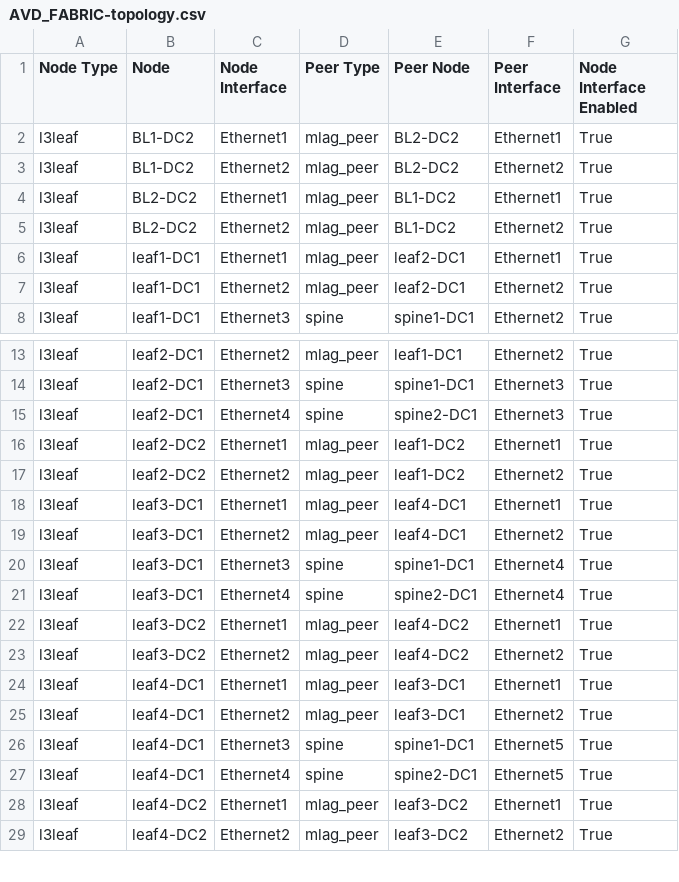
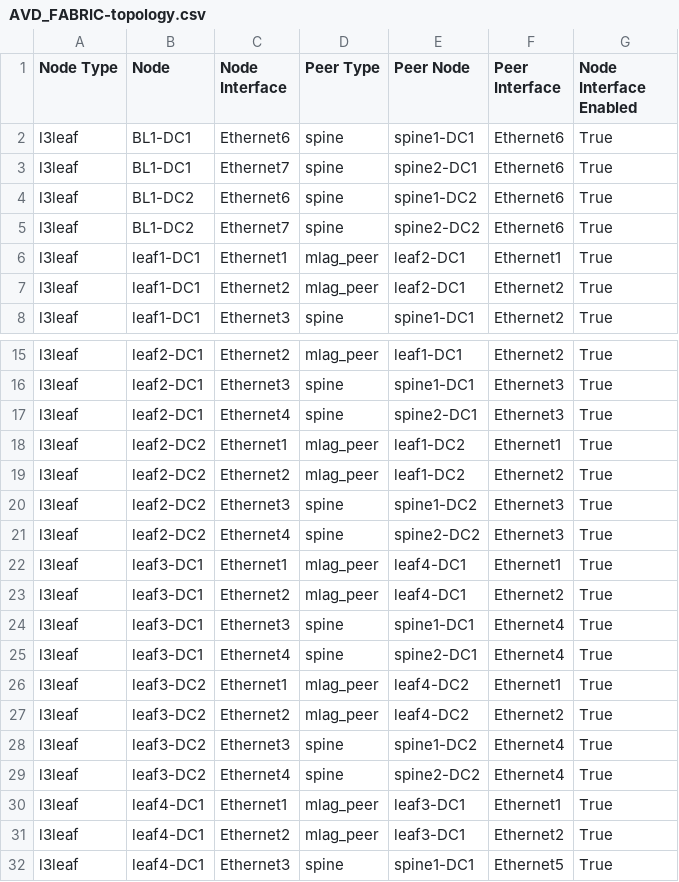
Before and after one commit to sdn-pros/L7_Part3_AVD_Student, a CSV file: documentation/fabric/AVD_FABRIC-topology.csv, drawn as a sheet; only a part is shown, gaps mark what is left out; the shorter side is filled out with more unchanged rows; the diff covers the shown part only.

```diff
--- a/documentation/fabric/AVD_FABRIC-topology.csv
+++ b/documentation/fabric/AVD_FABRIC-topology.csv
@@ -1,6 +1,6 @@
 Node Type,Node,Node Interface,Peer Type,Peer Node,Peer Interface,Node Interface Enabled
-l3leaf,BL1-DC2,Ethernet1,mlag_peer,BL2-DC2,Ethernet1,True
-l3leaf,BL1-DC2,Ethernet2,mlag_peer,BL2-DC2,Ethernet2,True
-l3leaf,BL2-DC2,Ethernet1,mlag_peer,BL1-DC2,Ethernet1,True
-l3leaf,BL2-DC2,Ethernet2,mlag_peer,BL1-DC2,Ethernet2,True
+l3leaf,BL1-DC1,Ethernet6,spine,spine1-DC1,Ethernet6,True
+l3leaf,BL1-DC1,Ethernet7,spine,spine2-DC1,Ethernet6,True
+l3leaf,BL1-DC2,Ethernet6,spine,spine1-DC2,Ethernet6,True
+l3leaf,BL1-DC2,Ethernet7,spine,spine2-DC2,Ethernet6,True
 l3leaf,leaf1-DC1,Ethernet1,mlag_peer,leaf2-DC1,Ethernet1,True
@@ -17,2 +19,4 @@ l3leaf,leaf2-DC2,Ethernet1,mlag_peer,leaf1-DC2,Ethernet1,True
 l3leaf,leaf2-DC2,Ethernet2,mlag_peer,leaf1-DC2,Ethernet2,True
+l3leaf,leaf2-DC2,Ethernet3,spine,spine1-DC2,Ethernet3,True
+l3leaf,leaf2-DC2,Ethernet4,spine,spine2-DC2,Ethernet3,True
 l3leaf,leaf3-DC1,Ethernet1,mlag_peer,leaf4-DC1,Ethernet1,True
@@ -23,2 +27,4 @@ l3leaf,leaf3-DC2,Ethernet1,mlag_peer,leaf4-DC2,Ethernet1,True
 l3leaf,leaf3-DC2,Ethernet2,mlag_peer,leaf4-DC2,Ethernet2,True
+l3leaf,leaf3-DC2,Ethernet3,spine,spine1-DC2,Ethernet4,True
+l3leaf,leaf3-DC2,Ethernet4,spine,spine2-DC2,Ethernet4,True
 l3leaf,leaf4-DC1,Ethernet1,mlag_peer,leaf3-DC1,Ethernet1,True
```
Also changed, not shown: 16 added rows elsewhere in this file, documentation/fabric/AVD_FABRIC-p2p-links.csv, 32 other files.
